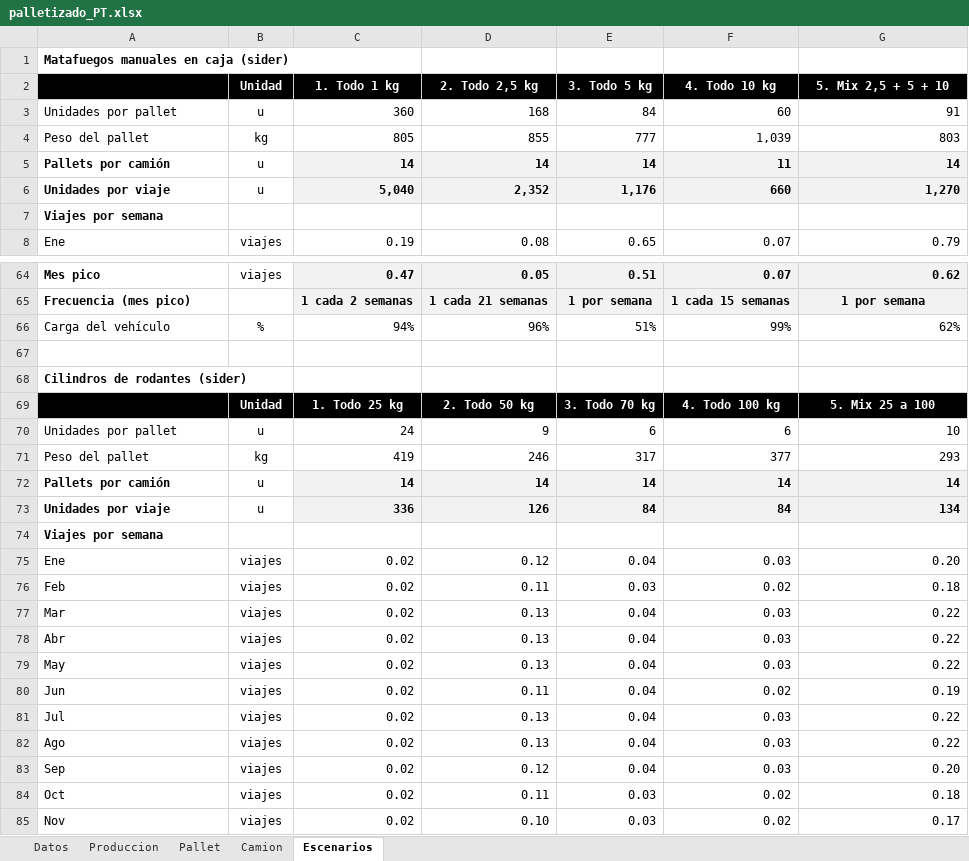
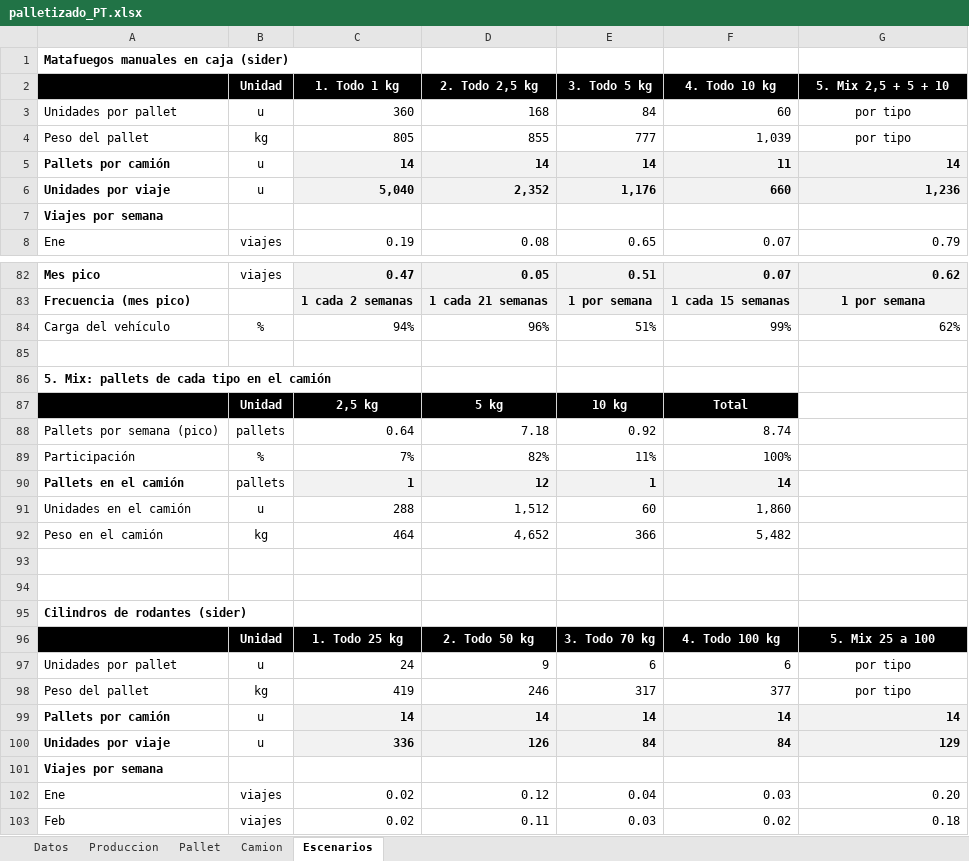
Before and after one commit to TadeoSinay/planos_industrial_flama, an Excel workbook: salida/palletizado_PT.xlsx, sheet Escenarios, drawn as a sheet; only a part is shown, gaps mark what is left out; the shorter side is filled out with more unchanged rows; values as stored, in another font and other column widths than the file's, no borders; addresses are those after the commit; the diff covers the shown part only; the diff names each change by its address in the sheet, - before the commit and + after, or states it on an @@ line.

```diff
--- a/salida/palletizado_PT.xlsx (sheet Escenarios)
+++ b/salida/palletizado_PT.xlsx (sheet Escenarios)
-G3 (5. Mix 2,5 + 5 + 10): 91
+G3 (5. Mix 2,5 + 5 + 10): por tipo
-G3:G4 alignment: right
+G3:G4 alignment: center
-G4 (5. Mix 2,5 + 5 + 10): 803
+G4 (5. Mix 2,5 + 5 + 10): por tipo
-G6 (5. Mix 2,5 + 5 + 10): 1,270
+G6 (5. Mix 2,5 + 5 + 10): 1,236
+row 86: 5. Mix: pallets de cada tipo en el camión
+row 87:  | Unidad | 2,5 kg | 5 kg | 10 kg | Total
+row 88: Pallets por semana (pico) | pallets | 0.64 | 7.18 | 0.92 | 8.74
+row 89: Participación | % | 7% | 82% | 11% | 100%
+row 90: Pallets en el camión | pallets | 1 | 12 | 1 | 14
+row 91: Unidades en el camión | u | 288 | 1,512 | 60 | 1,860
+row 92: Peso en el camión | kg | 464 | 4,652 | 366 | 5,482
+row 93: (empty)
+row 94: (empty)
-G97 (5. Mix 2,5 + 5 + 10): 10
+G97 (5. Mix 2,5 + 5 + 10): por tipo
-G97:G98 alignment: right
+G97:G98 alignment: center
-G98 (5. Mix 2,5 + 5 + 10): 293
+G98 (5. Mix 2,5 + 5 + 10): por tipo
-G100 (5. Mix 2,5 + 5 + 10): 134
+G100 (5. Mix 2,5 + 5 + 10): 129
```
Also changed, not shown: 26 added rows, 3 edited cells and cell formats elsewhere in this sheet, sheet Produccion, formulas that keep their value, 1 other file.
